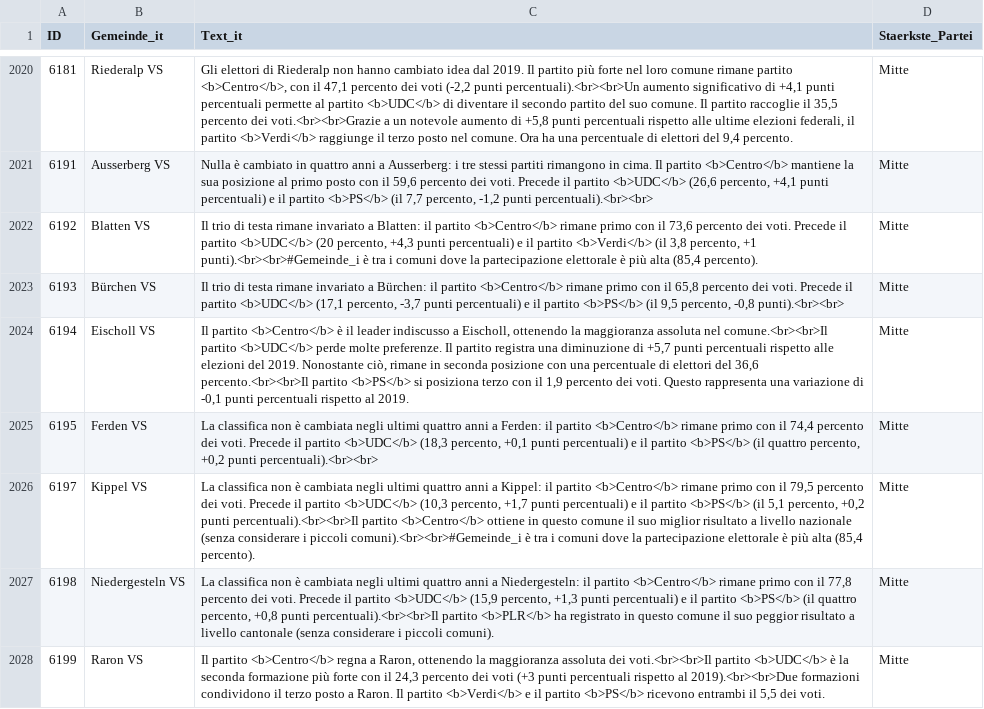
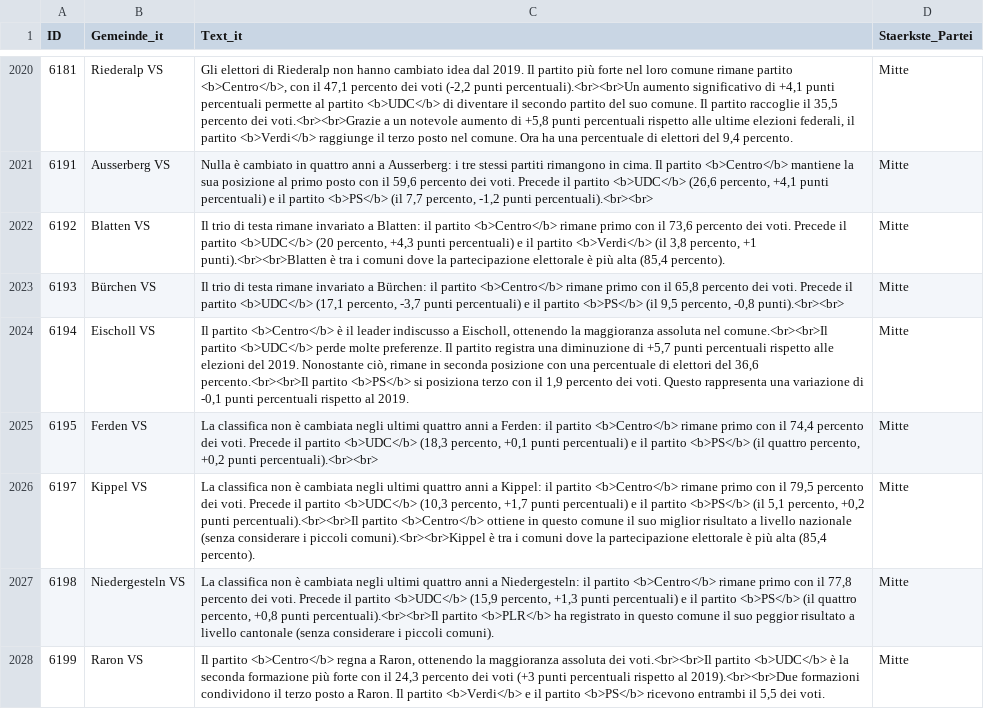
Before and after one commit to awp-finanznachrichten/sda_eidgenoessische_wahlen_datafeed, a CSV file: Output/nationalrat_ergebnisse_gemeinden_urlena_it.csv, drawn as a sheet; only a part is shown, gaps mark what is left out; the diff covers the shown part only.

```diff
--- a/Output/nationalrat_ergebnisse_gemeinden_urlena_it.csv
+++ b/Output/nationalrat_ergebnisse_gemeinden_urlena_it.csv
@@ -2021,3 +2021,3 @@
 6191,"Ausserberg VS","Nulla è cambiato in quattro anni a Ausserberg: i tre stessi partiti rimangono in cima. Il partito <b>Centro</b> mantiene la sua posizione al primo posto con il 59,6 percento dei voti. Precede il partito <b>UDC</b> (26,6 percento, +4,1 punti percentuali) e il partito <b>PS</b> (il 7,7 percento, -1,2 punti percentuali).<br><br>","Mitte"
-6192,"Blatten VS","Il trio di testa rimane invariato a Blatten: il partito <b>Centro</b> rimane primo con il 73,6 percento dei voti. Precede il partito <b>UDC</b> (20 percento, +4,3 punti percentuali) e il partito <b>Verdi</b> (il 3,8 percento, +1 punti).<br><br>#Gemeinde_i è tra i comuni dove la partecipazione elettorale è più alta (85,4 percento).","Mitte"
+6192,"Blatten VS","Il trio di testa rimane invariato a Blatten: il partito <b>Centro</b> rimane primo con il 73,6 percento dei voti. Precede il partito <b>UDC</b> (20 percento, +4,3 punti percentuali) e il partito <b>Verdi</b> (il 3,8 percento, +1 punti).<br><br>Blatten è tra i comuni dove la partecipazione elettorale è più alta (85,4 percento).","Mitte"
 6193,"Bürchen VS","Il trio di testa rimane invariato a Bürchen: il partito <b>Centro</b> rimane primo con il 65,8 percento dei voti. Precede il partito <b>UDC</b> (17,1 percento, -3,7 punti percentuali) e il partito <b>PS</b> (il 9,5 percento, -0,8 punti).<br><br>","Mitte"
@@ -2025,3 +2025,3 @@
 6195,"Ferden VS","La classifica non è cambiata negli ultimi quattro anni a Ferden: il partito <b>Centro</b> rimane primo con il 74,4 percento dei voti. Precede il partito <b>UDC</b> (18,3 percento, +0,1 punti percentuali) e il partito <b>PS</b> (il quattro percento, +0,2 punti percentuali).<br><br>","Mitte"
-6197,"Kippel VS","La classifica non è cambiata negli ultimi quattro anni a Kippel: il partito <b>Centro</b> rimane primo con il 79,5 percento dei voti. Precede il partito <b>UDC</b> (10,3 percento, +1,7 punti percentuali) e il partito <b>PS</b> (il 5,1 percento, +0,2 punti percentuali).<br><br>Il partito <b>Centro</b> ottiene in questo comune il suo miglior risultato a livello nazionale (senza considerare i piccoli comuni).<br><br>#Gemeinde_i è tra i comuni dove la partecipazione elettorale è più alta (85,4 percento).","Mitte"
+6197,"Kippel VS","La classifica non è cambiata negli ultimi quattro anni a Kippel: il partito <b>Centro</b> rimane primo con il 79,5 percento dei voti. Precede il partito <b>UDC</b> (10,3 percento, +1,7 punti percentuali) e il partito <b>PS</b> (il 5,1 percento, +0,2 punti percentuali).<br><br>Il partito <b>Centro</b> ottiene in questo comune il suo miglior risultato a livello nazionale (senza considerare i piccoli comuni).<br><br>Kippel è tra i comuni dove la partecipazione elettorale è più alta (85,4 percento).","Mitte"
 6198,"Niedergesteln VS","La classifica non è cambiata negli ultimi quattro anni a Niedergesteln: il partito <b>Centro</b> rimane primo con il 77,8 percento dei voti. Precede il partito <b>UDC</b> (15,9 percento, +1,3 punti percentuali) e il partito <b>PS</b> (il quattro percento, +0,8 punti percentuali).<br><br>Il partito <b>PLR</b> ha registrato in questo comune il suo peggior risultato a livello cantonale (senza considerare i piccoli comuni).","Mitte"
```
Also changed, not shown: 26 edited cells elsewhere in this file, Output/nationalrat_ergebnisse_gemeinden_urlena_fr.csv, Output_Cantons/nationalrat_ergebnisse_gemeinden_BS.csv, 16 other files.
